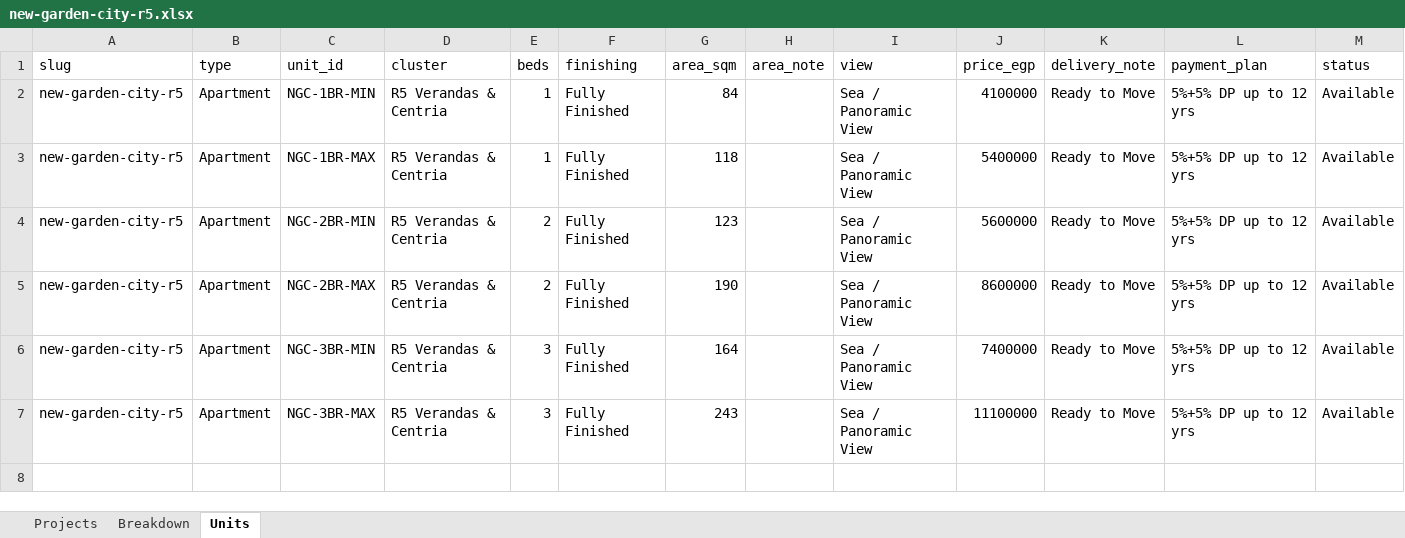
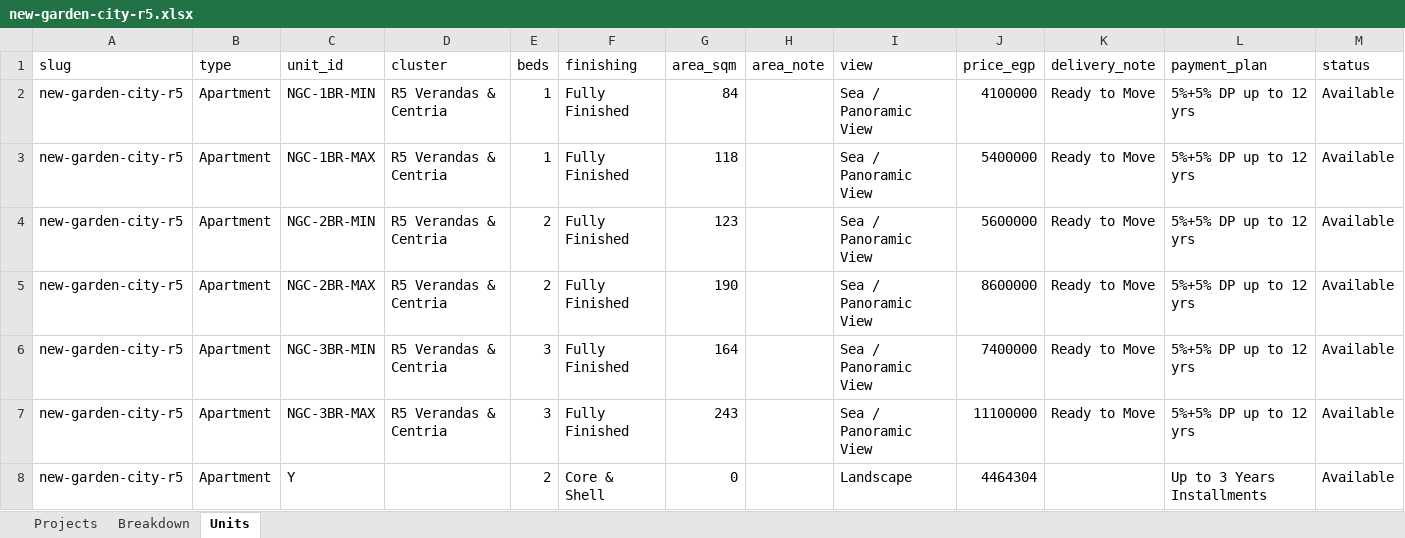
Before and after one commit to es2023020/map12, an Excel workbook: data/availability/projects/city-edge-developments/new-garden-city-r5.xlsx, sheet Units, drawn as a sheet; values as stored, in another font and other column widths than the file's, no borders; the diff names each change by its address in the sheet, - before the commit and + after, or states it on an @@ line.

```diff
--- a/data/availability/projects/city-edge-developments/new-garden-city-r5.xlsx (sheet Units)
+++ b/data/availability/projects/city-edge-developments/new-garden-city-r5.xlsx (sheet Units)
+row 8: new-garden-city-r5 | Apartment | Y |  | 2 | Core & Shell | 0 |  | Landscape | 4464304 |  | Up to 3 Years Installments | Available
```
Also changed, not shown: sheet Breakdown, sheet Projects, data/availability/projects/misr-italia-properties/kai-sokhna.xlsx, data/availability/projects/mountain-view/mountain-view-kingsway.xlsx, 19 other files.
